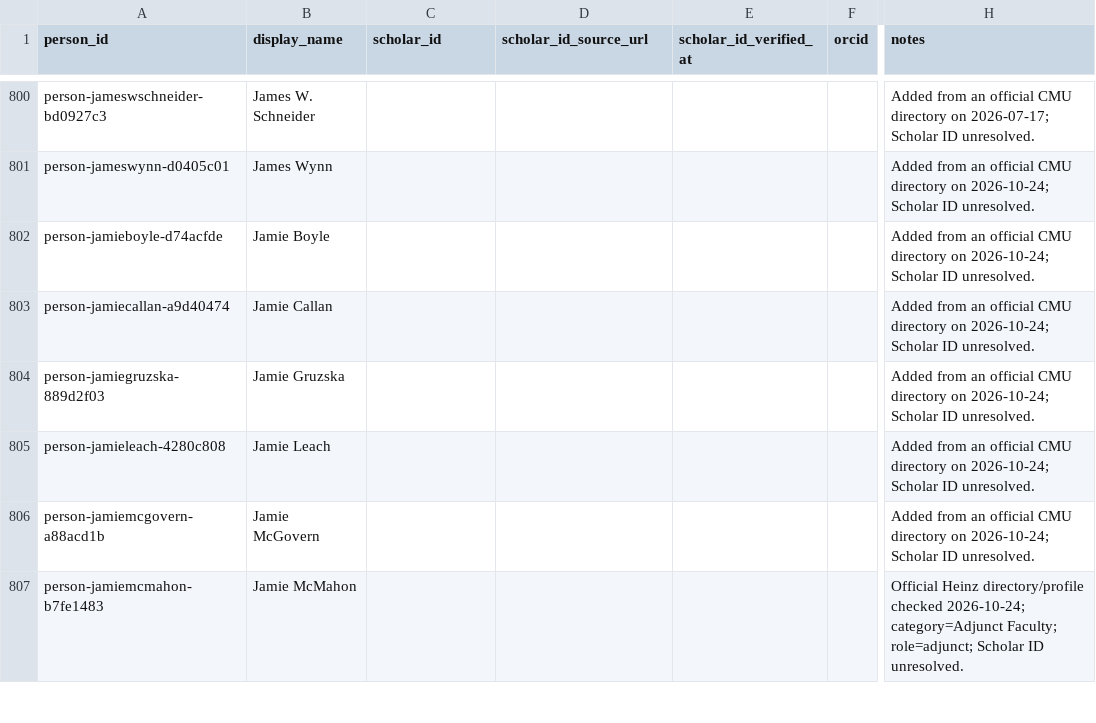
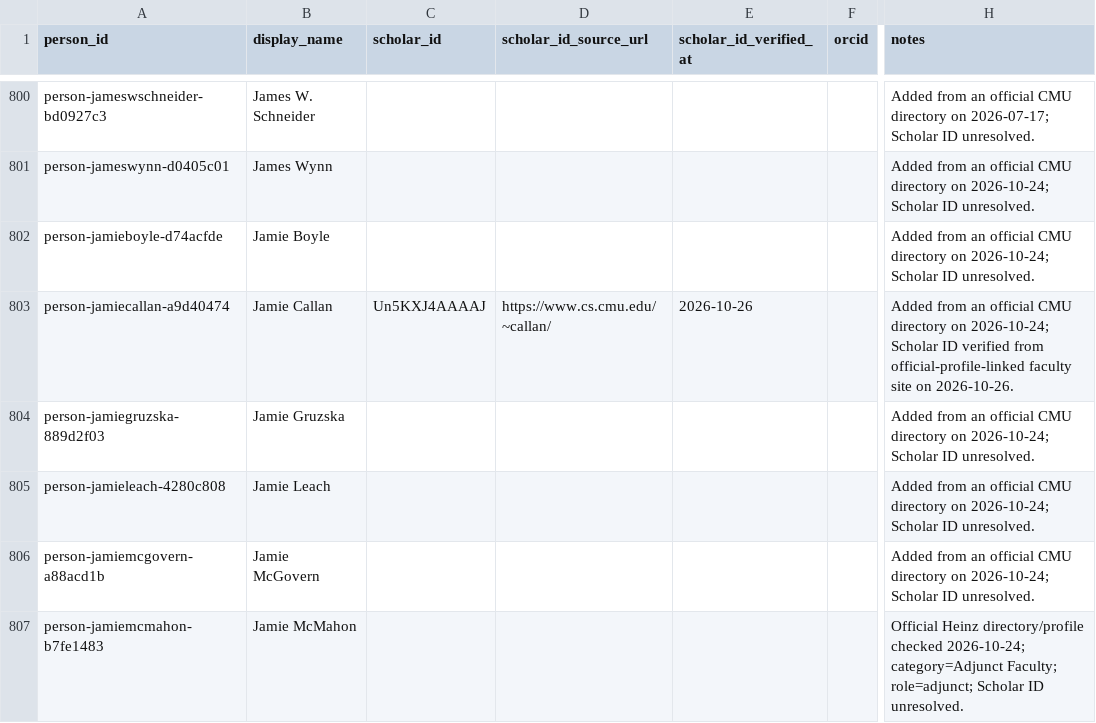
Before and after one commit to cmccomb/map-of-research, a CSV file: registry/people.csv, drawn as a sheet; only a part is shown, gaps mark what is left out; the diff covers the shown part only; the diff names each change by its address in the sheet, - before the commit and + after, or states it on an @@ line.

Commit message:
Record eight additional officially linked SCS Scholar IDs

```diff
--- a/registry/people.csv
+++ b/registry/people.csv
-C803 (scholar_id): (empty)
+C803 (scholar_id): Un5KXJ4AAAAJ
-D803 (scholar_id_source_url): (empty)
+D803 (scholar_id_source_url): https://www.cs.cmu.edu/~callan/
-E803 (scholar_id_verified_at): (empty)
+E803 (scholar_id_verified_at): 2026-10-26
-H803 (notes): …Scholar ID unresolved.
+H803 (notes): …Scholar ID verified from official-profile-linked faculty site on 2026-10-26.
```
Also changed, not shown: 58 edited cells elsewhere in this file, 1 other file.
